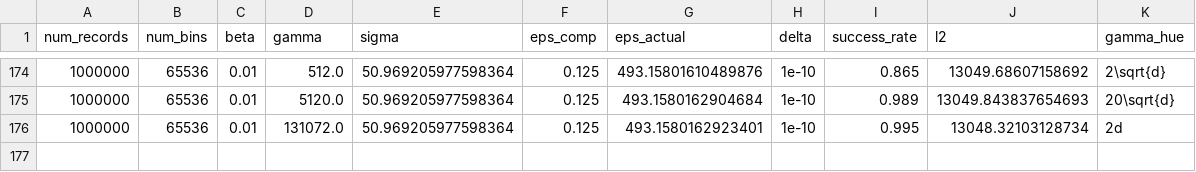
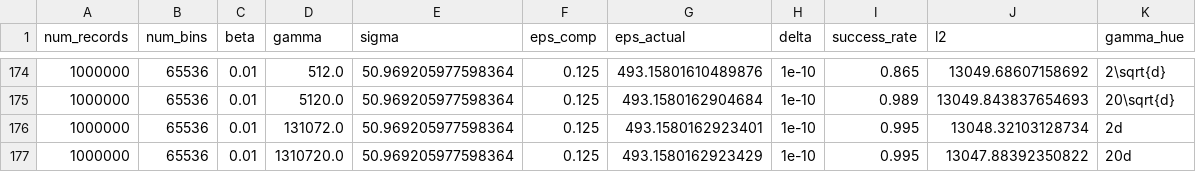
Before and after one commit to jvhs0706/GPM, a CSV file: logs/hist-da.csv, drawn as a sheet; only a part is shown, gaps mark what is left out.

Commit message:
Add histogram results to logs/hist-da.csv, with num_bins=65536, eps=0.125, beta=1e-2, gamma=1310720.

```diff
--- a/logs/hist-da.csv
+++ b/logs/hist-da.csv
@@ -176 +176,2 @@ num_records,num_bins,beta,gamma,sigma,eps_comp,eps_actual,delta,success_rate,l2,
 1000000,65536,0.01,131072.0,50.969205977598364,0.125,493.1580162923401,1e-10,0.995,13048.32103128734,2d
+1000000,65536,0.01,1310720.0,50.969205977598364,0.125,493.1580162923429,1e-10,0.995,13047.88392350822,20d
```
